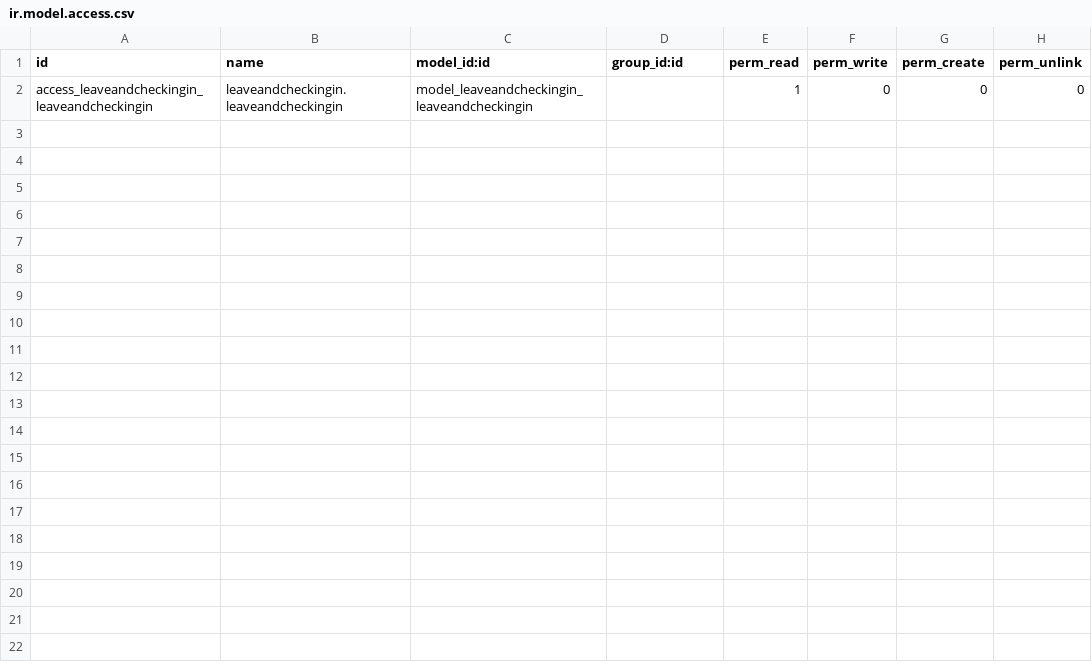
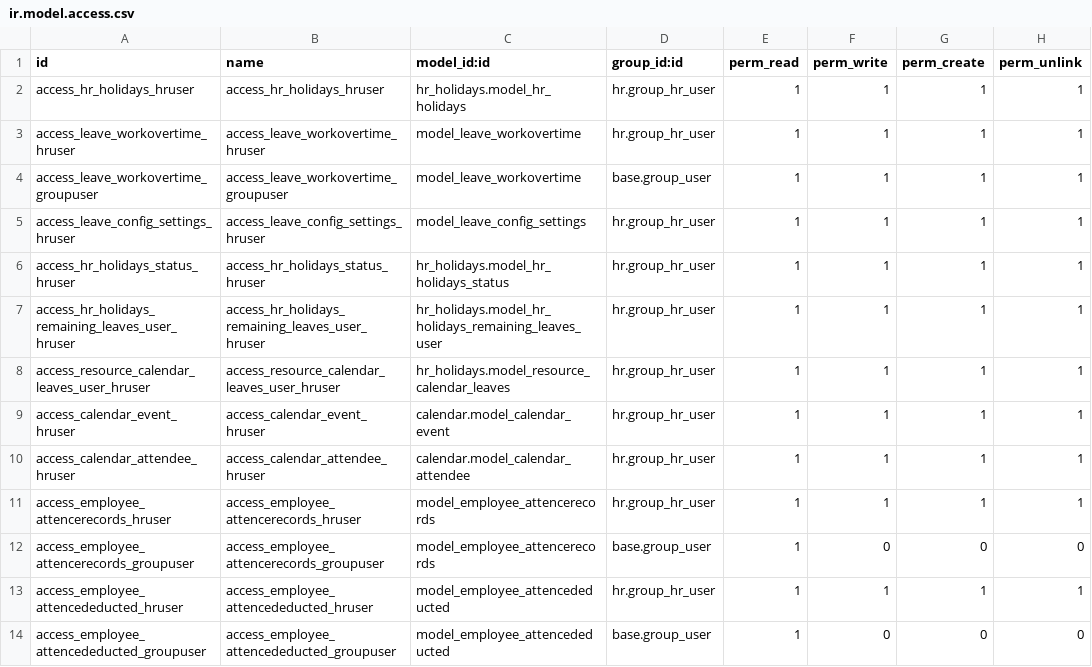
Before and after one commit to cialuo/odoo-1, a CSV file: extend_addons/leaveandcheckingin/security/ir.model.access.csv, drawn as a sheet.

```diff
--- a/extend_addons/leaveandcheckingin/security/ir.model.access.csv
+++ b/extend_addons/leaveandcheckingin/security/ir.model.access.csv
@@ -1,2 +1,14 @@
 id,name,model_id:id,group_id:id,perm_read,perm_write,perm_create,perm_unlink
-access_leaveandcheckingin_leaveandcheckingin,leaveandcheckingin.leaveandcheckingin,model_leaveandcheckingin_leaveandcheckingin,,1,0,0,0
+access_hr_holidays_hruser,access_hr_holidays_hruser,hr_holidays.model_hr_holidays,hr.group_hr_user,1,1,1,1
+access_leave_workovertime_hruser,access_leave_workovertime_hruser,model_leave_workovertime,hr.group_hr_user,1,1,1,1
+access_leave_workovertime_groupuser,access_leave_workovertime_groupuser,model_leave_workovertime,base.group_user,1,1,1,1
+access_leave_config_settings_hruser,access_leave_config_settings_hruser,model_leave_config_settings,hr.group_hr_user,1,1,1,1
+access_hr_holidays_status_hruser,access_hr_holidays_status_hruser,hr_holidays.model_hr_holidays_status,hr.group_hr_user,1,1,1,1
+access_hr_holidays_remaining_leaves_user_hruser,access_hr_holidays_remaining_leaves_user_hruser,hr_holidays.model_hr_holidays_remaining_leaves_user,hr.group_hr_user,1,1,1,1
+access_resource_calendar_leaves_user_hruser,access_resource_calendar_leaves_user_hruser,hr_holidays.model_resource_calendar_leaves,hr.group_hr_user,1,1,1,1
+access_calendar_event_hruser,access_calendar_event_hruser,calendar.model_calendar_event,hr.group_hr_user,1,1,1,1
+access_calendar_attendee_hruser,access_calendar_attendee_hruser,calendar.model_calendar_attendee,hr.group_hr_user,1,1,1,1
+access_employee_attencerecords_hruser,access_employee_attencerecords_hruser,model_employee_attencerecords,hr.group_hr_user,1,1,1,1
+access_employee_attencerecords_groupuser,access_employee_attencerecords_groupuser,model_employee_attencerecords,base.group_user,1,0,0,0
+access_employee_attencededucted_hruser,access_employee_attencededucted_hruser,model_employee_attencededucted,hr.group_hr_user,1,1,1,1
+access_employee_attencededucted_groupuser,access_employee_attencededucted_groupuser,model_employee_attencededucted,base.group_user,1,0,0,0
```
Also changed, not shown: extend_addons/employees/security/ir.model.access.csv, 5 other files.
